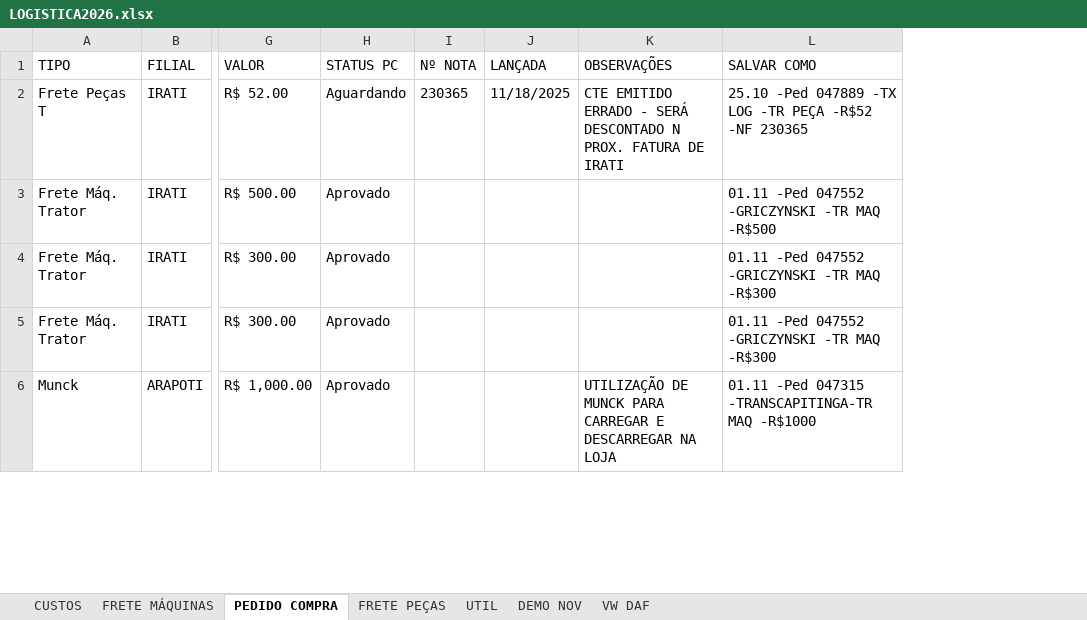
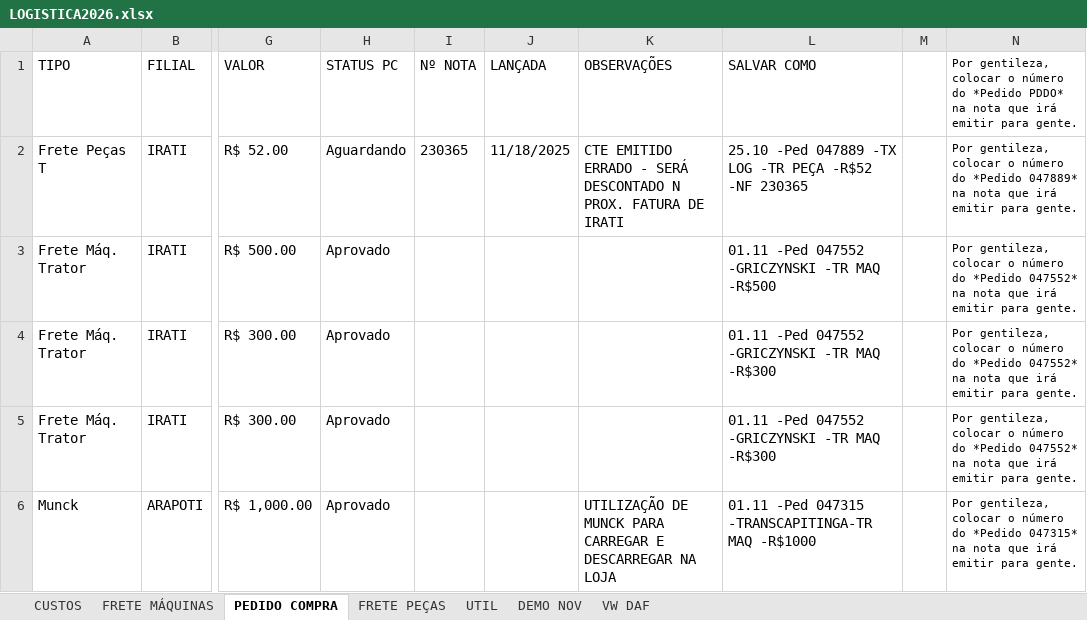
Before and after one commit to LOGMPA/LOGMPA, an Excel workbook: public/data/LOGISTICA2026.xlsx, sheet PEDIDO COMPRA, drawn as a sheet; only a part is shown, gaps mark what is left out; values as stored, in another font and other column widths than the file's, no borders; conditional formats and table styles not drawn; the diff covers the shown part only; the diff names each change by its address in the sheet, - before the commit and + after, or states it on an @@ line.

Commit message:
Add files via upload

```diff
--- a/public/data/LOGISTICA2026.xlsx (sheet PEDIDO COMPRA)
+++ b/public/data/LOGISTICA2026.xlsx (sheet PEDIDO COMPRA)
+column M, empty
+column N, rows 1-6: Por gentileza, colocar o número do *Pedido PDDO* na nota que irá emitir para gente. | Por gentileza, colocar o número do *Pedido 047889* na nota que irá emitir para gente. | Por gentileza, colocar o número do *Pedido 047552* na nota que irá emitir para gente. | Por gentileza, colocar o número do *Pedido 047552* na nota que irá emitir para gente. | Por gentileza, colocar o número do *Pedido 047552* na nota que irá emitir para gente. | Por gentileza, colocar o número do *Pedido 047315* na nota que irá emitir para gente.
```
Also changed, not shown: 28 added rows and 7 edited cells elsewhere in this sheet, sheet CUSTOS, sheet FRETE MÁQUINAS, formulas that keep their value, charts or pictures.
